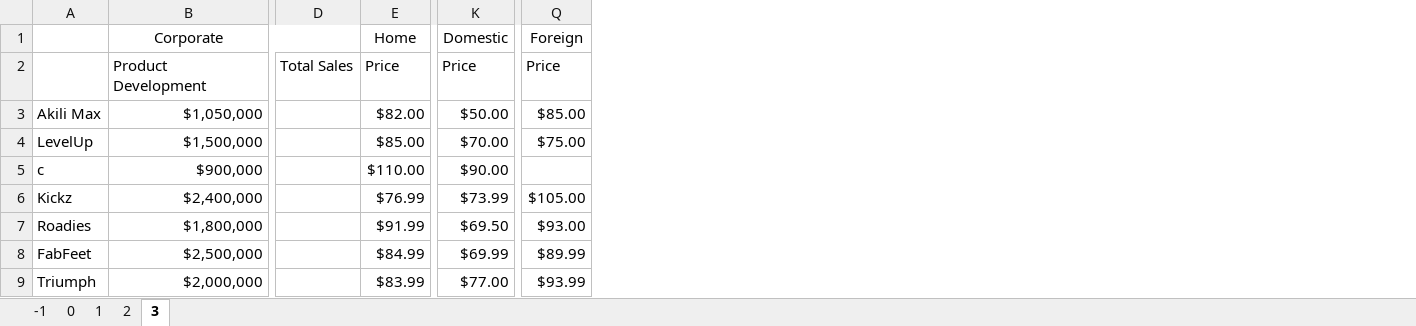
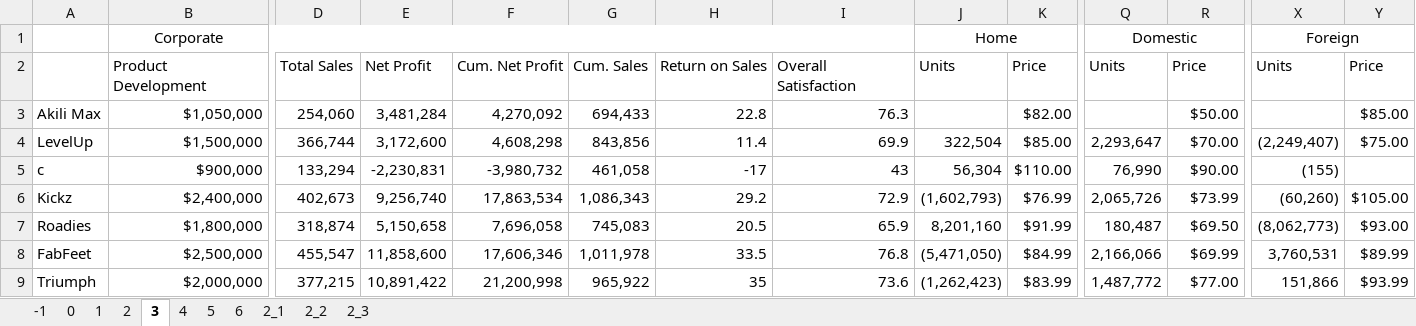
Before and after one commit to reedinationer/BADM760_NewShoesGame, an Excel workbook: New Shoes.xlsx, sheet 3, drawn as a sheet; only a part is shown, gaps mark what is left out; values as stored, in another font and other column widths than the file's, no borders; removed rows and columns are numbered as before the commit, all else as after; rows hold the shown columns only; the diff names each change by its address in the sheet, - before the commit and + after, or states it on an @@ line.

Commit message:
Halfway through game 2, I've made an algorithm to determine the units sold per area

```diff
--- a/New Shoes.xlsx (sheet 3)
+++ b/New Shoes.xlsx (sheet 3)
+sheet tab: 4
+sheet tab: 5
+sheet tab: 6
+sheet tab: 2_1
+sheet tab: 2_2
+sheet tab: 2_3
+column E, rows 2-9: Net Profit | 3,481,284 | 3,172,600 | -2,230,831 | 9,256,740 | 5,150,658 | 11,858,600 | 10,891,422
+column F, rows 2-9: Cum. Net Profit | 4,270,092 | 4,608,298 | -3,980,732 | 17,863,534 | 7,696,058 | 17,606,346 | 21,200,998
+column G, rows 2-9: Cum. Sales | 694,433 | 843,856 | 461,058 | 1,086,343 | 745,083 | 1,011,978 | 965,922
+column H, rows 2-9: Return on Sales | 22.8 | 11.4 | -17 | 29.2 | 20.5 | 33.5 | 35
+column I, rows 2-9: Overall Satisfaction | 76.3 | 69.9 | 43 | 72.9 | 65.9 | 76.8 | 73.6
+column J, rows 2-9: Units |  | 322,504 | 56,304 | (1,602,793) | 8,201,160 | (5,471,050) | (1,262,423)
+column Q, rows 2-9: Units |  | 2,293,647 | 76,990 | 2,065,726 | 180,487 | 2,166,066 | 1,487,772
+column X, rows 2-9: Units |  | (2,249,407) | (155) | (60,260) | (8,062,773) | 3,760,531 | 151,866
-row 1:  | Corporate |  | Home | Domestic | Foreign
+row 1:  | Corporate |  |  |  |  |  |  | Home |  | Domestic |  | Foreign
-D3: (empty)
+D3: 254,060
-D4: (empty)
+D4: 366,744
-D5: (empty)
+D5: 133,294
-D6: (empty)
+D6: 402,673
-D7: (empty)
+D7: 318,874
-D8: (empty)
+D8: 455,547
-D9: (empty)
+D9: 377,215
```
Also changed, not shown: sheet 0, sheet 1, sheet 2, sheet -1, 2 other files.
